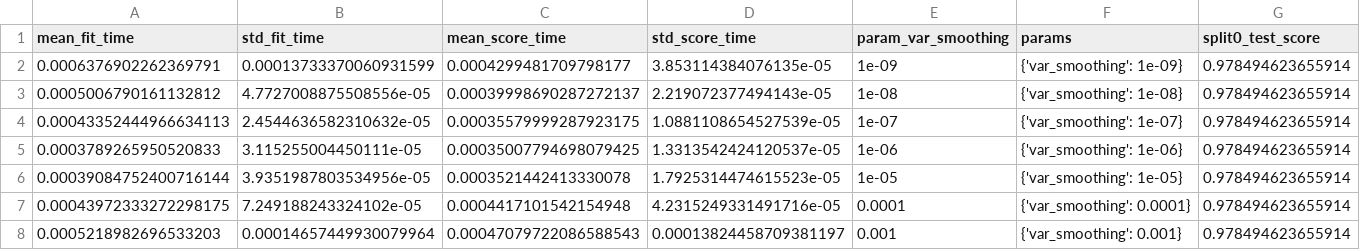
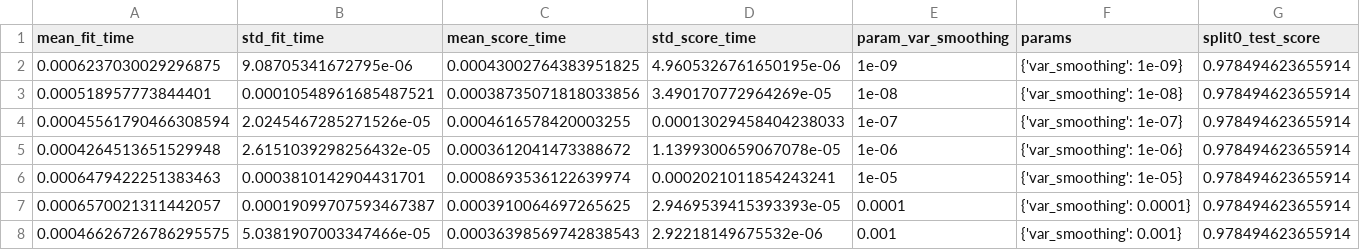
Before and after one commit to mahandev/machine-learning-proj, a CSV file: outputs/gridsearch/ckd_naive_bayes_gridsearch.csv, drawn as a sheet; only a part is shown; the diff names each change by its address in the sheet, - before the commit and + after, or states it on an @@ line.

```diff
--- a/outputs/gridsearch/ckd_naive_bayes_gridsearch.csv
+++ b/outputs/gridsearch/ckd_naive_bayes_gridsearch.csv
-A2 (mean_fit_time): 0.0006376902262369791
+A2 (mean_fit_time): 0.0006237030029296875
-B2 (std_fit_time): 0.00013733370060931599
+B2 (std_fit_time): 9.08705341672795e-06
-C2 (mean_score_time): 0.0004299481709798177
+C2 (mean_score_time): 0.00043002764383951825
-D2 (std_score_time): 3.853114384076135e-05
+D2 (std_score_time): 4.9605326761650195e-06
-A3 (mean_fit_time): 0.0005006790161132812
+A3 (mean_fit_time): 0.000518957773844401
-B3 (std_fit_time): 4.7727008875508556e-05
+B3 (std_fit_time): 0.00010548961685487521
-C3 (mean_score_time): 0.00039998690287272137
+C3 (mean_score_time): 0.00038735071818033856
-D3 (std_score_time): 2.219072377494143e-05
+D3 (std_score_time): 3.490170772964269e-05
-A4 (mean_fit_time): 0.00043352444966634113
+A4 (mean_fit_time): 0.00045561790466308594
-B4 (std_fit_time): 2.4544636582310632e-05
+B4 (std_fit_time): 2.0245467285271526e-05
-C4 (mean_score_time): 0.00035579999287923175
+C4 (mean_score_time): 0.0004616578420003255
-D4 (std_score_time): 1.0881108654527539e-05
+D4 (std_score_time): 0.00013029458404238033
-A5 (mean_fit_time): 0.0003789265950520833
+A5 (mean_fit_time): 0.0004264513651529948
-B5 (std_fit_time): 3.115255004450111e-05
+B5 (std_fit_time): 2.6151039298256432e-05
-C5 (mean_score_time): 0.00035007794698079425
+C5 (mean_score_time): 0.0003612041473388672
-D5 (std_score_time): 1.3313542424120537e-05
+D5 (std_score_time): 1.1399300659067078e-05
-A6 (mean_fit_time): 0.00039084752400716144
+A6 (mean_fit_time): 0.0006479422251383463
-B6 (std_fit_time): 3.9351987803534956e-05
+B6 (std_fit_time): 0.0003810142904431701
-C6 (mean_score_time): 0.0003521442413330078
+C6 (mean_score_time): 0.0008693536122639974
-D6 (std_score_time): 1.7925314474615523e-05
+D6 (std_score_time): 0.0002021011854243241
-A7 (mean_fit_time): 0.00043972333272298175
+A7 (mean_fit_time): 0.0006570021311442057
-B7 (std_fit_time): 7.249188243324102e-05
+B7 (std_fit_time): 0.00019099707593467387
-C7 (mean_score_time): 0.0004417101542154948
+C7 (mean_score_time): 0.0003910064697265625
-D7 (std_score_time): 4.2315249331491716e-05
+D7 (std_score_time): 2.9469539415393393e-05
-A8 (mean_fit_time): 0.0005218982696533203
+A8 (mean_fit_time): 0.00046626726786295575
-B8 (std_fit_time): 0.00014657449930079964
+B8 (std_fit_time): 5.0381907003347466e-05
-C8 (mean_score_time): 0.00047079722086588543
+C8 (mean_score_time): 0.00036398569742838543
-D8 (std_score_time): 0.00013824458709381197
+D8 (std_score_time): 2.92218149675532e-06
```
Also changed, not shown: outputs/gridsearch/ckd_decision_tree_gridsearch.csv, outputs/gridsearch/ckd_knn_gridsearch.csv, 28 other files.
